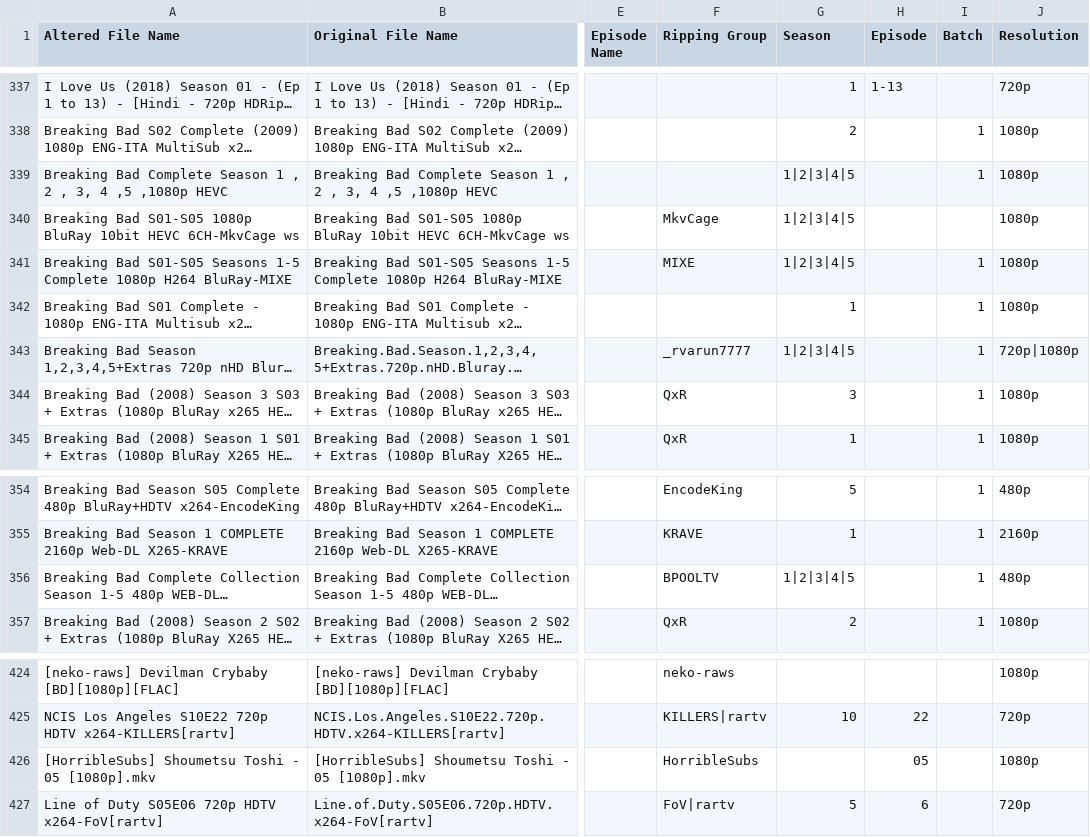
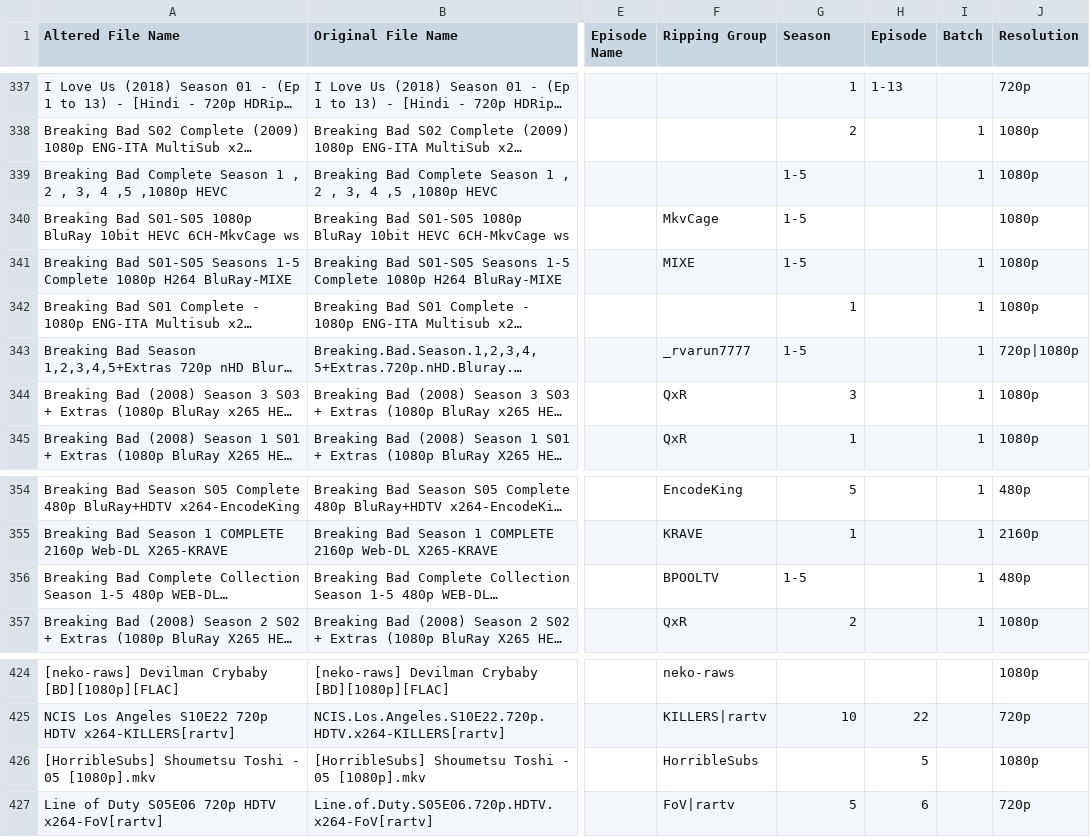
Before and after one commit to Archmonger/Xanadu-Parse, a CSV file: build-Xanadu-Desktop_Qt_5_12_2_MSVC2017_32bit-Debug/debug/AITestFile.csv, drawn as a sheet; only a part is shown, gaps mark what is left out; long unchanged cells end in …; the diff names each change by its address in the sheet, - before the commit and + after, or states it on an @@ line.

Commit message:
minor fixes

```diff
--- a/build-Xanadu-Desktop_Qt_5_12_2_MSVC2017_32bit-Debug/debug/AITestFile.csv
+++ b/build-Xanadu-Desktop_Qt_5_12_2_MSVC2017_32bit-Debug/debug/AITestFile.csv
-G339:G341 (Season): 1|2|3|4|5
+G339:G341 (Season): 1-5
-G343 (Season): 1|2|3|4|5
+G343 (Season): 1-5
-G356 (Season): 1|2|3|4|5
+G356 (Season): 1-5
-H426 (Episode): 05
+H426 (Episode): 5
```
